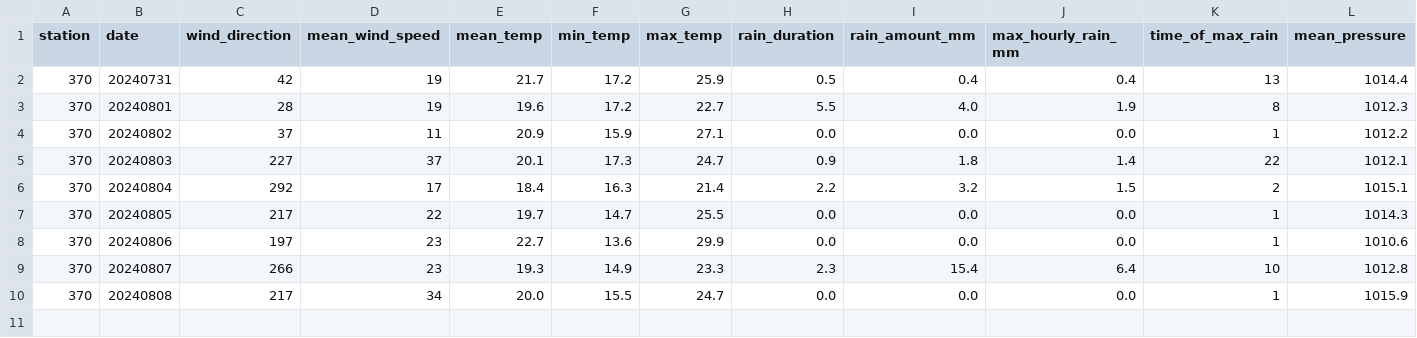
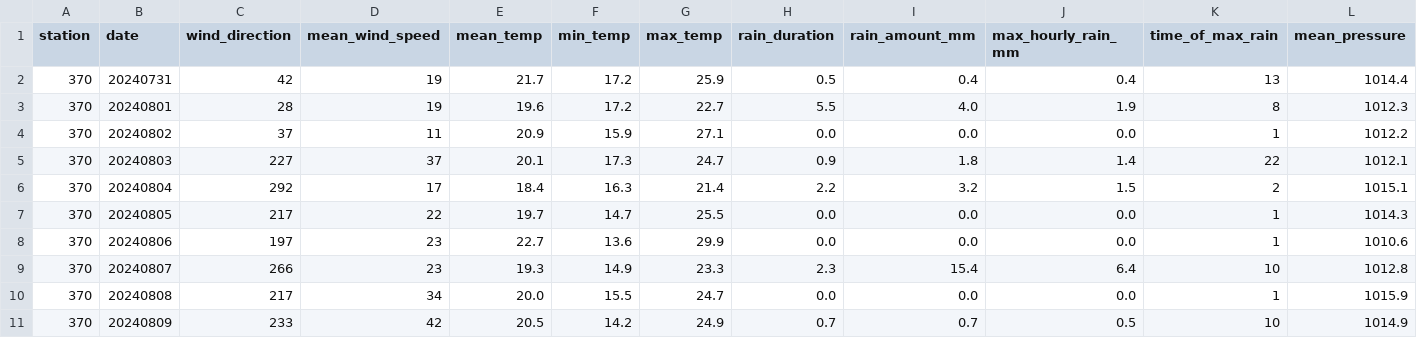
Before and after one commit to volkangumuskaya/rainfall_prediction_app, a CSV file: files/daily_prediction.csv, drawn as a sheet; only a part is shown; rows hold the shown columns only; the diff names each change by its address in the sheet, - before the commit and + after, or states it on an @@ line.

```diff
--- a/files/daily_prediction.csv
+++ b/files/daily_prediction.csv
+row 11: 370 | 20240809 | 233 | 42 | 20.5 | 14.2 | 24.9 | 0.7 | 0.7 | 0.5 | 10 | 1014.9
```
